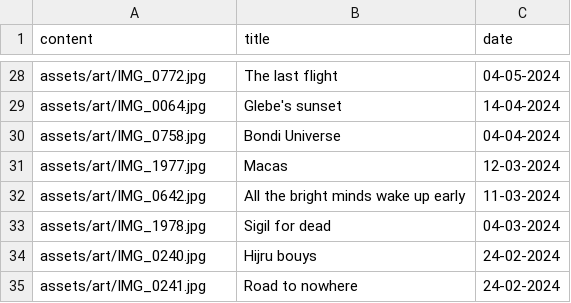
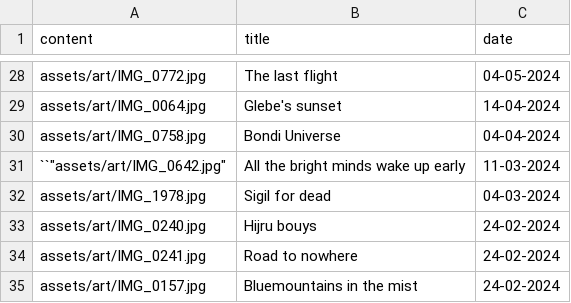
Before and after one commit to 5rijan/portfolio, a CSV file: src/content/art/meta.csv, drawn as a sheet; only a part is shown, gaps mark what is left out; the shorter side is filled out with more unchanged rows.

Commit message:
rmv images

```diff
--- a/src/content/art/meta.csv
+++ b/src/content/art/meta.csv
@@ -30,4 +30,3 @@ content,title,date
 "assets/art/IMG_0758.jpg","Bondi Universe","04-04-2024"
-"assets/art/IMG_1977.jpg","Macas","12-03-2024"
-"assets/art/IMG_0642.jpg","All the bright minds wake up early","11-03-2024"
+``"assets/art/IMG_0642.jpg","All the bright minds wake up early","11-03-2024"
 "assets/art/IMG_1978.jpg","Sigil for dead","04-03-2024"
```
